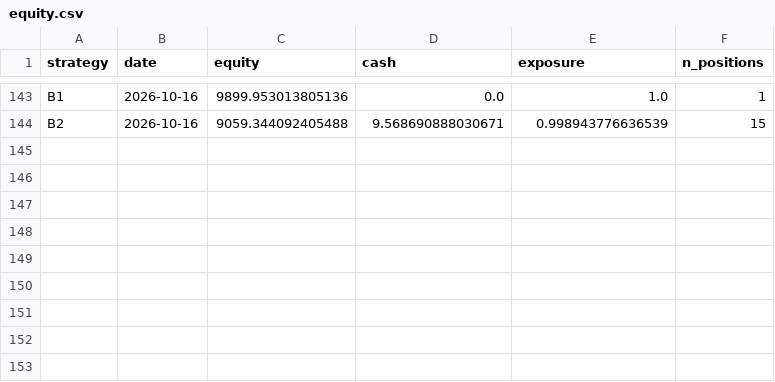
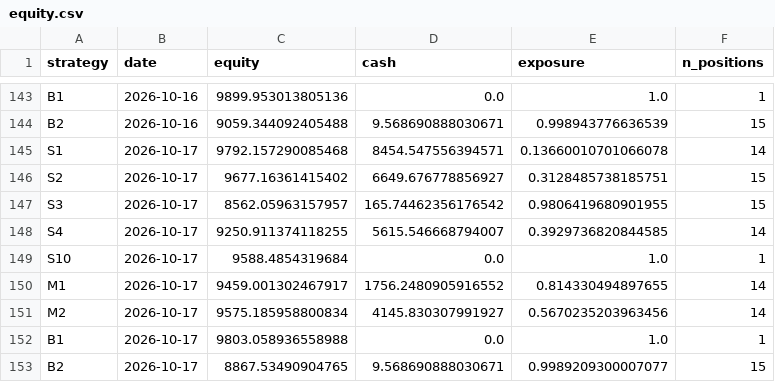
Before and after one commit to mylanreijnen2003-bot/TBotai, a CSV file: state/equity.csv, drawn as a sheet; only a part is shown, gaps mark what is left out.

```diff
--- a/state/equity.csv
+++ b/state/equity.csv
@@ -144 +144,10 @@ B1,2026-10-16,9899.953013805136,0.0,1.0,1
 B2,2026-10-16,9059.344092405488,9.568690888030671,0.998943776636539,15
+S1,2026-10-17,9792.157290085468,8454.547556394571,0.13660010701066078,14
+S2,2026-10-17,9677.16361415402,6649.676778856927,0.3128485738185751,15
+S3,2026-10-17,8562.05963157957,165.74462356176542,0.9806419680901955,15
+S4,2026-10-17,9250.911374118255,5615.546668794007,0.3929736820844585,14
+S10,2026-10-17,9588.4854319684,0.0,1.0,1
+M1,2026-10-17,9459.001302467917,1756.2480905916552,0.814330494897655,14
+M2,2026-10-17,9575.185958800834,4145.830307991927,0.5670235203963456,14
+B1,2026-10-17,9803.058936558988,0.0,1.0,1
+B2,2026-10-17,8867.53490904765,9.568690888030671,0.9989209300007077,15
```
Also changed, not shown: state/observations.csv, state/runs.csv, 2 other files.
